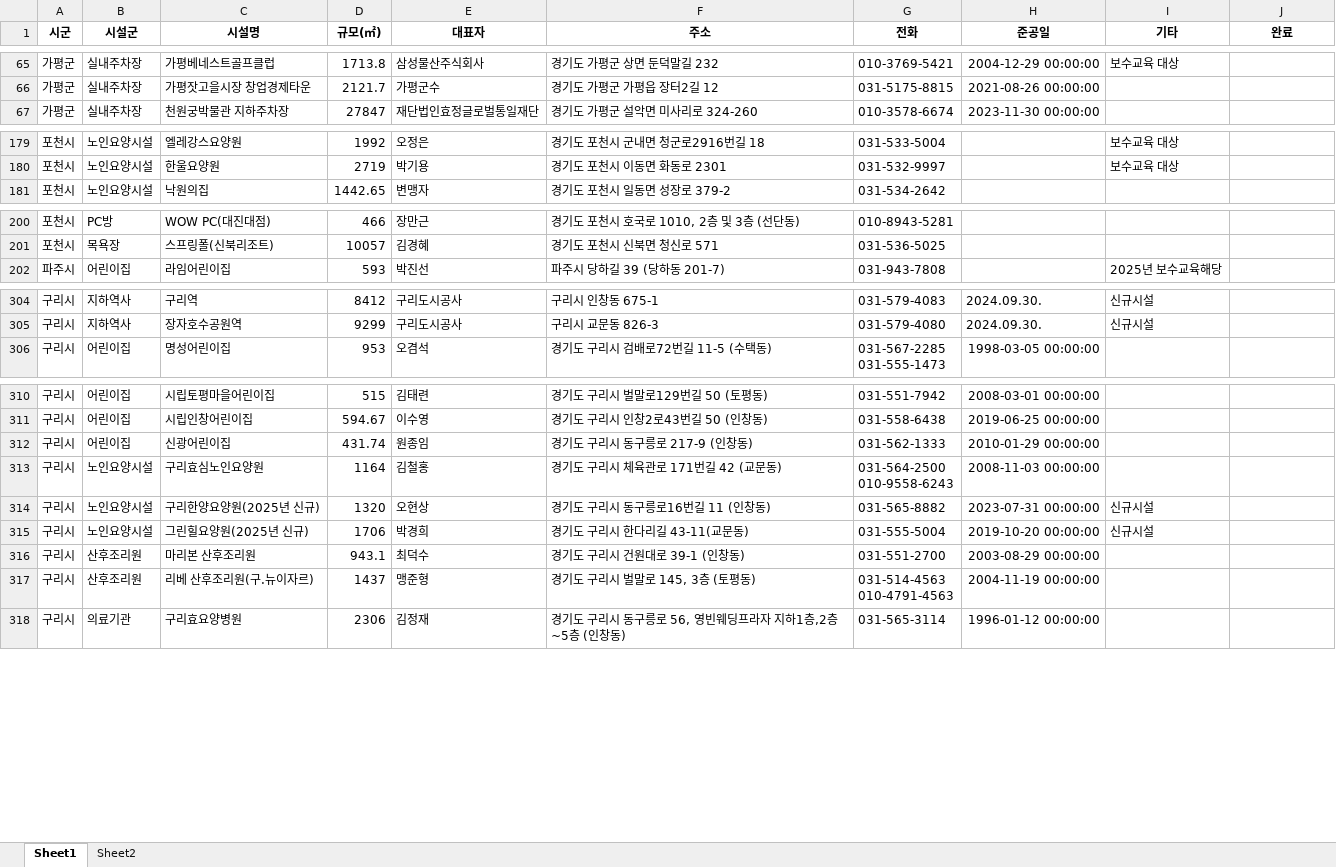
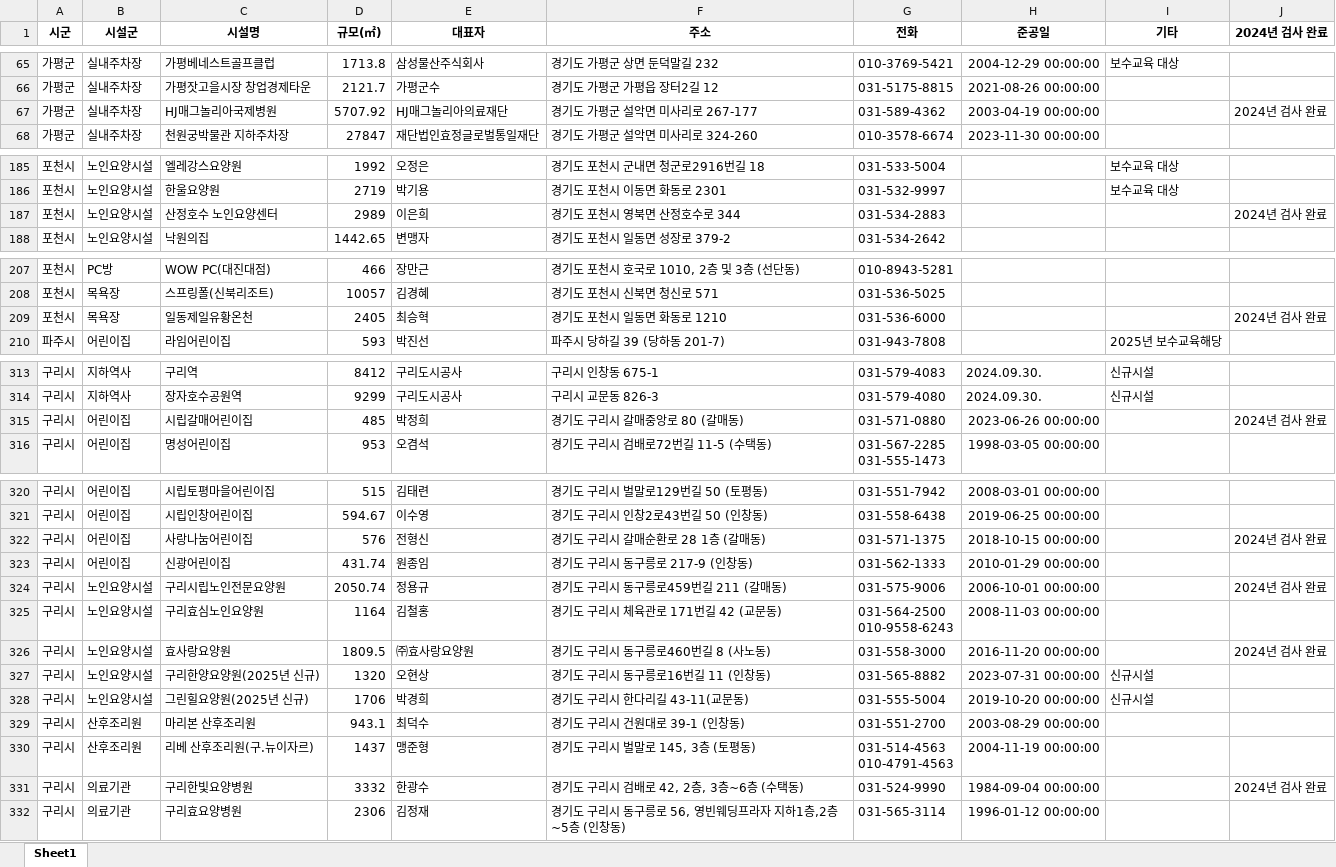
Before and after one commit to lolsaless/Python, an Excel workbook: 1.업무/4. 다중이용시설 선정/updated 대상시설.xlsx, sheet Sheet1, drawn as a sheet; only a part is shown, gaps mark what is left out; values as stored, in another font and other column widths than the file's, no borders; the diff covers the shown part only; the diff names each change by its address in the sheet, - before the commit and + after, or states it on an @@ line.

```diff
--- a/1.업무/4. 다중이용시설 선정/updated 대상시설.xlsx (sheet Sheet1)
+++ b/1.업무/4. 다중이용시설 선정/updated 대상시설.xlsx (sheet Sheet1)
-sheet tab: Sheet2
-J1: 완료
+J1: 2024년 검사 완료
+row 67: 가평군 | 실내주차장 | HJ매그놀리아국제병원 | 5707.92 | HJ매그놀리아의료재단 | 경기도 가평군 설악면 미사리로 267-177 | 031-589-4362 | 2003-04-19 00:00:00 |  | 2024년 검사 완료
+row 187: 포천시 | 노인요양시설 | 산정호수 노인요양센터 | 2989 | 이은희 | 경기도 포천시 영북면 산정호수로 344 | 031-534-2883 |  |  | 2024년 검사 완료
+row 209: 포천시 | 목욕장 | 일동제일유황온천 | 2405 | 최승혁 | 경기도 포천시 일동면 화동로 1210 | 031-536-6000 |  |  | 2024년 검사 완료
+row 315: 구리시 | 어린이집 | 시립갈매어린이집 | 485 | 박정희 | 경기도 구리시 갈매중앙로 80 (갈매동) | 031-571-0880 | 2023-06-26 00:00:00 |  | 2024년 검사 완료
+row 322: 구리시 | 어린이집 | 사랑나눔어린이집 | 576 | 전형신 | 경기도 구리시 갈매순환로 28 1층 (갈매동) | 031-571-1375 | 2018-10-15 00:00:00 |  | 2024년 검사 완료
+row 324: 구리시 | 노인요양시설 | 구리시립노인전문요양원 | 2050.74 | 정용규 | 경기도 구리시 동구릉로459번길 211 (갈매동) | 031-575-9006 | 2006-10-01 00:00:00 |  | 2024년 검사 완료
+row 326: 구리시 | 노인요양시설 | 효사랑요양원 | 1809.5 | ㈜효사랑요양원 | 경기도 구리시 동구릉로460번길 8 (사노동) | 031-558-3000 | 2016-11-20 00:00:00 |  | 2024년 검사 완료
+row 331: 구리시 | 의료기관 | 구리한빛요양병원 | 3332 | 한광수 | 경기도 구리시 검배로 42, 2층, 3층~6층 (수택동) | 031-524-9990 | 1984-09-04 00:00:00 |  | 2024년 검사 완료
```
Also changed, not shown: 12 added rows and 1 edited cell elsewhere in this sheet, 1.업무/2. 출장 관리 지도 프로그램/5. 2025년 시설 선정/map_data.xlsx, 3 other files.
